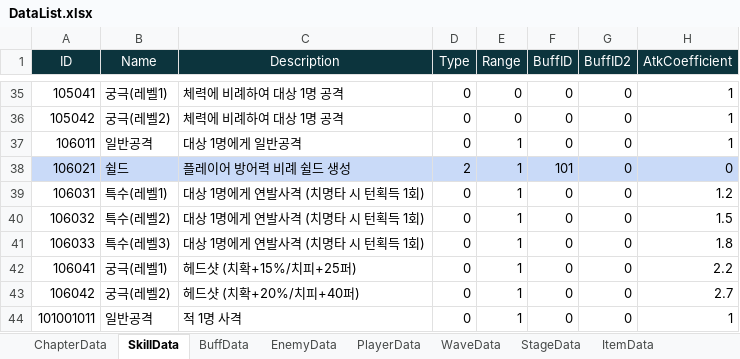
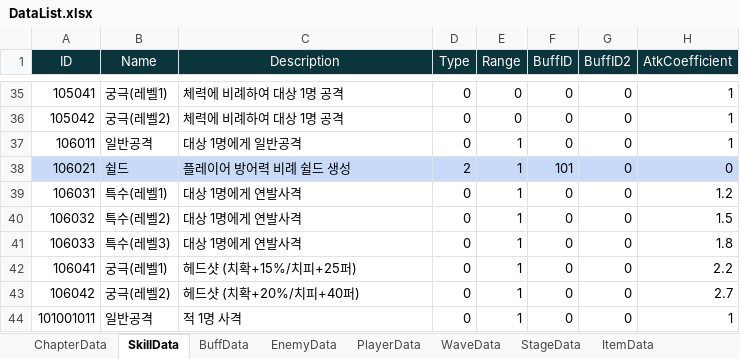
Before and after one commit to Leah001025/Purusha, an Excel workbook: Assets/RawData/DataBase/Excel/DataList.xlsx, sheet SkillData, drawn as a sheet; only a part is shown, gaps mark what is left out; values as stored, in another font and other column widths than the file's, no borders; the diff names each change by its address in the sheet, - before the commit and + after, or states it on an @@ line.

Commit message:
[Addfix]_04/Skill 쿨타임, Description 표시

```diff
--- a/Assets/RawData/DataBase/Excel/DataList.xlsx (sheet SkillData)
+++ b/Assets/RawData/DataBase/Excel/DataList.xlsx (sheet SkillData)
-C39:C41 (Description): 대상 1명에게 연발사격 (치명타 시 턴획득 1회)
+C39:C41 (Description): 대상 1명에게 연발사격
```
Also changed, not shown: sheet WaveData, 17 other files.
